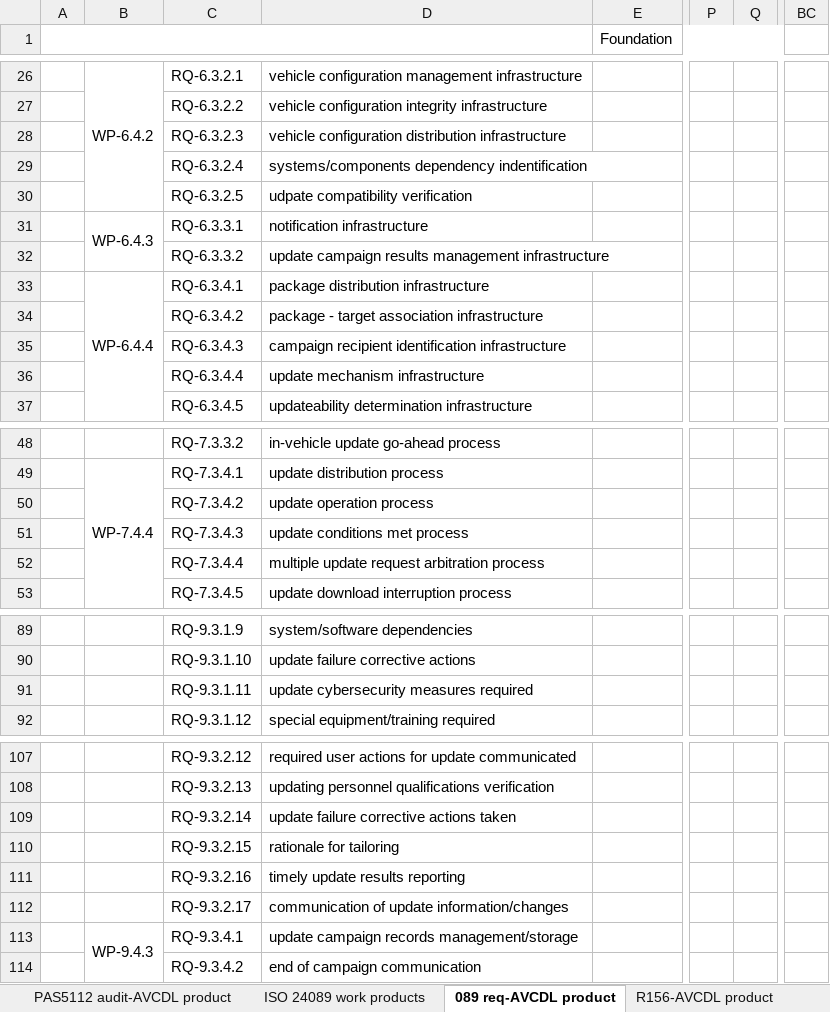
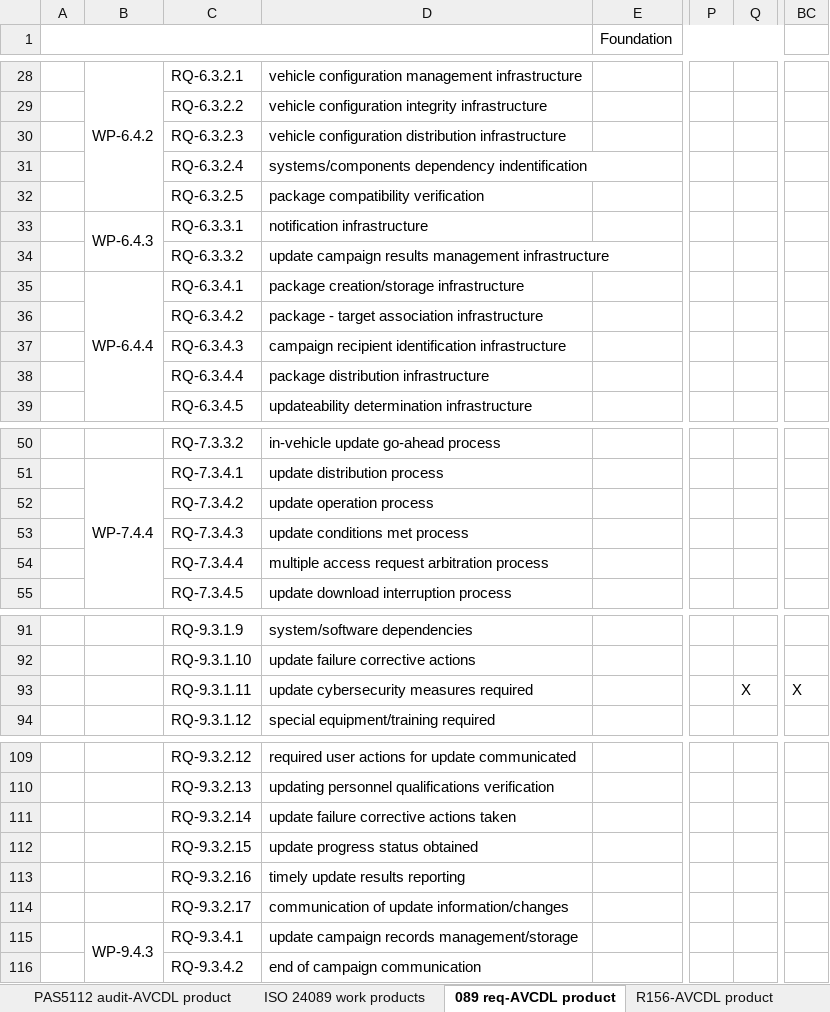
Before and after one commit to nutonomy/AVCDL, an Excel workbook: distribution/reference_documents/working_material/AVCDL mappings.xlsx, sheet 089 req-AVCDL product, drawn as a sheet; only a part is shown, gaps mark what is left out; values as stored, in another font and other column widths than the file's, no cell formats; addresses are those after the commit; the diff covers the shown part only; the diff names each change by its address in the sheet, - before the commit and + after, or states it on an @@ line.

Commit message:
updated AVCDL mappings workbook ('089 work products, '089 req-AVCDL product sheets)

```diff
--- a/distribution/reference_documents/working_material/AVCDL mappings.xlsx (sheet 089 req-AVCDL product)
+++ b/distribution/reference_documents/working_material/AVCDL mappings.xlsx (sheet 089 req-AVCDL product)
-D32: udpate compatibility verification
+D32: package compatibility verification
-D35: package distribution infrastructure
+D35: package creation/storage infrastructure
-D38: update mechanism infrastructure
+D38: package distribution infrastructure
-D54: multiple update request arbitration process
+D54: multiple access request arbitration process
-Q93: (empty)
+Q93: X
-BC93: (empty)
+BC93: X
-D112: rationale for tailoring
+D112: update progress status obtained
```
Also changed, not shown: 2 added rows and 10 edited cells elsewhere in this sheet, sheet ISO 24089 work products, cell formats, source/reference_documents/working_material/AVCDL mappings.xlsx.
